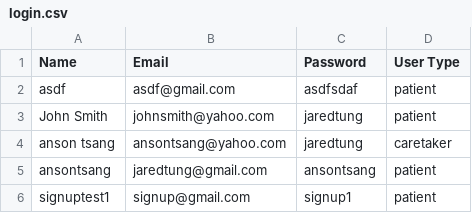
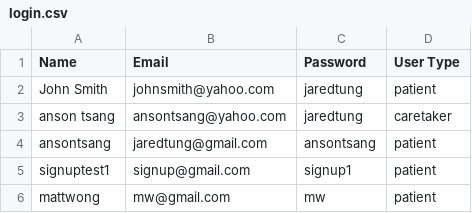
Before and after one commit to tapspeech/tapspeech, a CSV file: receiving end/login/login.csv, drawn as a sheet; removed rows and columns are numbered as before the commit, all else as after; the diff names each change by its address in the sheet, - before the commit and + after, or states it on an @@ line.

```diff
--- a/receiving end/login/login.csv
+++ b/receiving end/login/login.csv
-row 2: asdf | asdf@gmail.com | asdfsdaf | patient
+row 6: mattwong | mw@gmail.com | mw | patient
```
Also changed, not shown: 2 other files.
